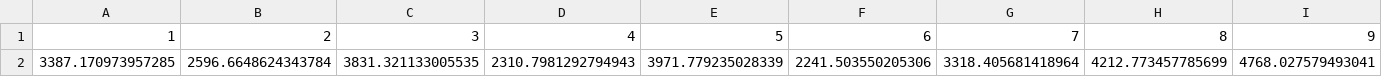
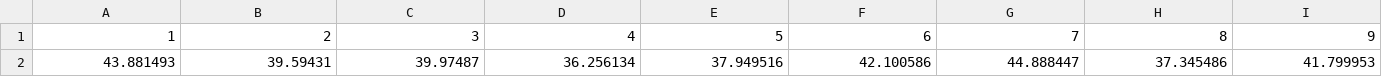
Before and after one commit to LiBinUtokyo/LowRank_ModifiedTheta_SNN, a CSV file: PYTHON/change_mu_RS_sigma_N_1000_RS_1/prop_change_sigma.csv, drawn as a sheet; only a part is shown; removed rows and columns are numbered as before the commit, all else as after; rows hold the shown columns only; the diff names each change by its address in the sheet, - before the commit and + after, or states it on an @@ line.

```diff
--- a/PYTHON/change_mu_RS_sigma_N_1000_RS_1/prop_change_sigma.csv
+++ b/PYTHON/change_mu_RS_sigma_N_1000_RS_1/prop_change_sigma.csv
-row 2: 3387.170973957285 | 2596.6648624343784 | 3831.321133005535 | 2310.7981292794943 | 3971.779235028339 | 2241.503550205306 | 3318.405681418964 | 4212.773457785699 | 4768.027579493041
+row 2: 43.881493 | 39.59431 | 39.97487 | 36.256134 | 37.949516 | 42.100586 | 44.888447 | 37.345486 | 41.799953
```
Also changed, not shown: PYTHON/change_mu_RS_sigma_N_1000_RS_0.5/prop_change_mu.csv, PYTHON/change_mu_RS_sigma_N_1000_RS_0.5/prop_change_sigma.csv, 43 other files.
